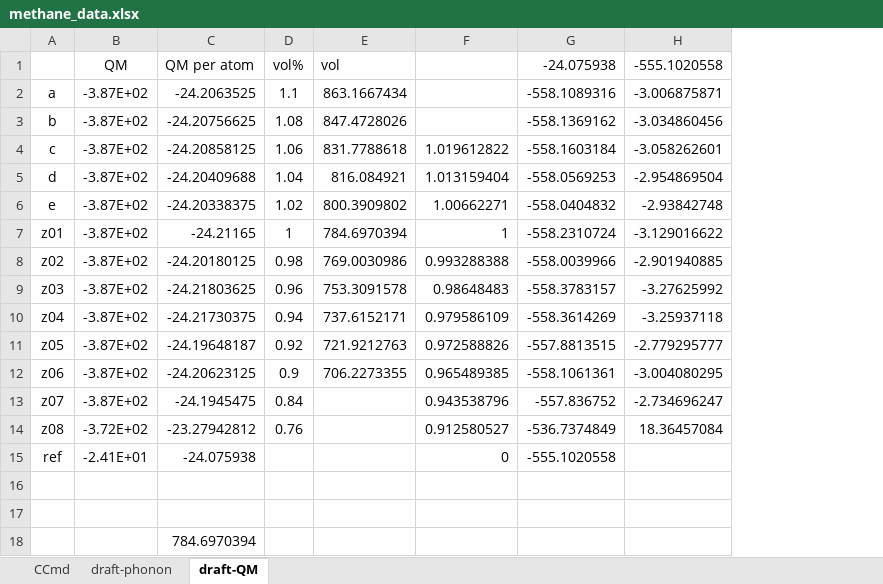
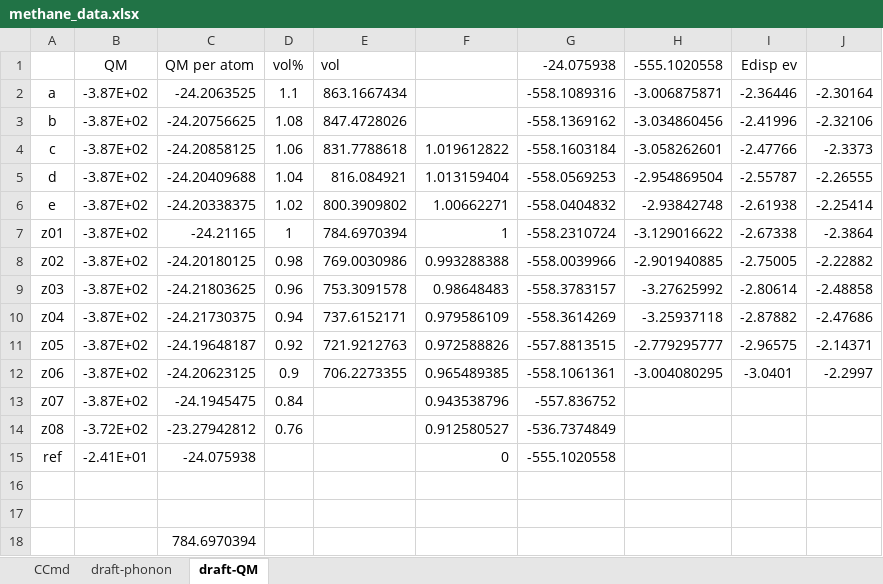
Before and after one commit to YerongLeopard/William, an Excel workbook: methane/data/methane_data.xlsx, sheet draft-QM, drawn as a sheet; values as stored, in another font and other column widths than the file's, no borders; charts and pictures not drawn; the diff names each change by its address in the sheet, - before the commit and + after, or states it on an @@ line.

Commit message:
Analysis on Edisp

```diff
--- a/methane/data/methane_data.xlsx (sheet draft-QM)
+++ b/methane/data/methane_data.xlsx (sheet draft-QM)
+column I (Edisp ev), rows 2-12: -2.36446 | -2.41996 | -2.47766 | -2.55787 | -2.61938 | -2.67338 | -2.75005 | -2.80614 | -2.87882 | -2.96575 | -3.0401
+column J, rows 2-12: -2.30164 | -2.32106 | -2.3373 | -2.26555 | -2.25414 | -2.3864 | -2.22882 | -2.48858 | -2.47686 | -2.14371 | -2.2997
-H13 (-555.1020558): -2.734696247
+H13 (-555.1020558): (empty)
-H14 (-555.1020558): 18.36457084
+H14 (-555.1020558): (empty)
```
Also changed, not shown: sheet CCmd, formulas that keep their value, charts or pictures, 1 other file.
